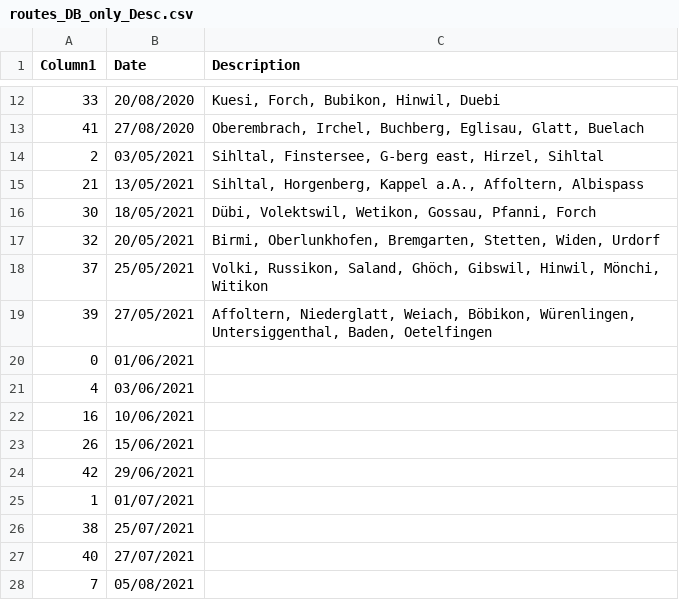
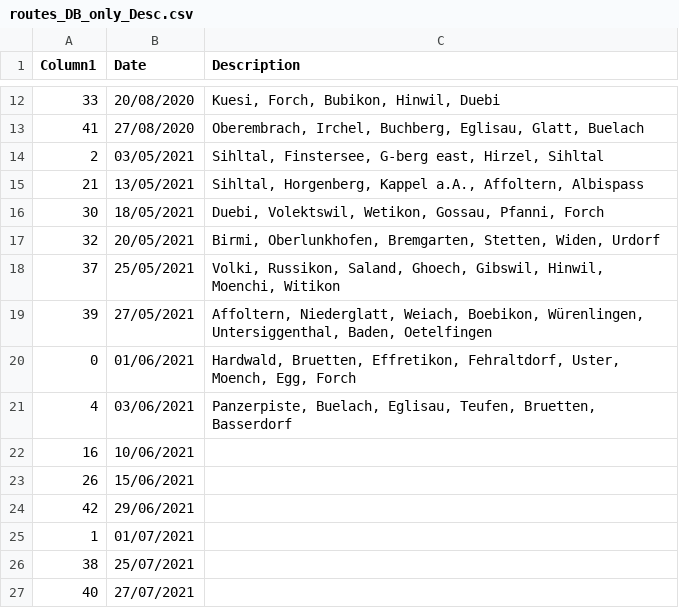
Before and after one commit to MannuelTe/weekdayDB, a CSV file: routes_DB_only_Desc.csv, drawn as a sheet; only a part is shown, gaps mark what is left out; the shorter side is filled out with more unchanged rows.

Commit message:
Update routes_DB_only_Desc.csv

```diff
--- a/routes_DB_only_Desc.csv
+++ b/routes_DB_only_Desc.csv
@@ -15,8 +15,8 @@ Column1,Date,Description
 21,13/05/2021,"Sihltal, Horgenberg, Kappel a.A., Affoltern, Albispass"
-30,18/05/2021,"Dübi, Volektswil, Wetikon, Gossau, Pfanni, Forch"
+30,18/05/2021,"Duebi, Volektswil, Wetikon, Gossau, Pfanni, Forch"
 32,20/05/2021,"Birmi, Oberlunkhofen, Bremgarten, Stetten, Widen, Urdorf"
-37,25/05/2021,"Volki, Russikon, Saland, Ghöch, Gibswil, Hinwil, Mönchi, Witikon"
-39,27/05/2021,"Affoltern, Niederglatt, Weiach, Böbikon, Würenlingen, Untersiggenthal, Baden, Oetelfingen"
-0,01/06/2021,
-4,03/06/2021,
+37,25/05/2021,"Volki, Russikon, Saland, Ghoech, Gibswil, Hinwil, Moenchi, Witikon"
+39,27/05/2021,"Affoltern, Niederglatt, Weiach, Boebikon, Würenlingen, Untersiggenthal, Baden, Oetelfingen"
+0,01/06/2021,"Hardwald, Bruetten, Effretikon, Fehraltdorf, Uster, Moench, Egg, Forch"
+4,03/06/2021,"Panzerpiste, Buelach, Eglisau, Teufen, Bruetten, Basserdorf"
 16,10/06/2021,
```
